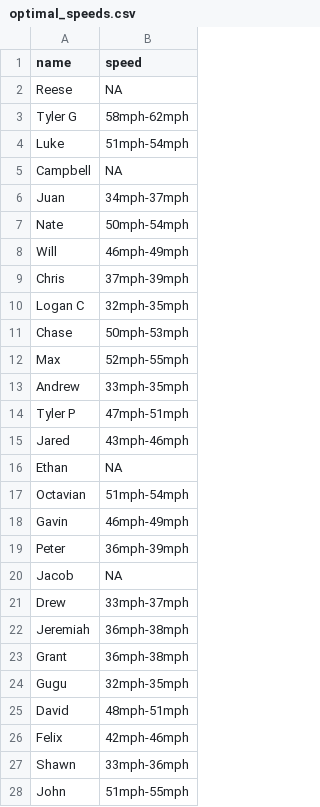
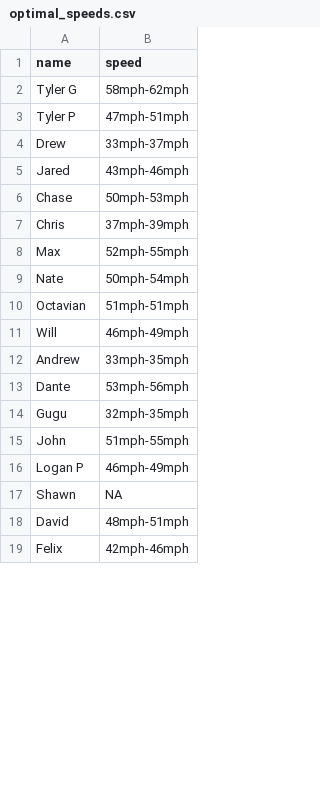
Before and after one commit to jeremiahburden/serve-data, a CSV file: optimal_speeds.csv, drawn as a sheet; only a part is shown; the diff covers the shown part only.

Commit message:
Add files via upload

```diff
--- a/optimal_speeds.csv
+++ b/optimal_speeds.csv
@@ -1,28 +1,19 @@
 name,speed
-Reese,NA
 Tyler G,58mph-62mph
-Luke,51mph-54mph
-Campbell,NA
-Juan,34mph-37mph
+Tyler P,47mph-51mph
+Drew,33mph-37mph
+Jared,43mph-46mph
+Chase,50mph-53mph
+Chris,37mph-39mph
+Max,52mph-55mph
 Nate,50mph-54mph
+Octavian,51mph-51mph
 Will,46mph-49mph
-Chris,37mph-39mph
-Logan C,32mph-35mph
-Chase,50mph-53mph
-Max,52mph-55mph
 Andrew,33mph-35mph
-Tyler P,47mph-51mph
-Jared,43mph-46mph
-Ethan,NA
-Octavian,51mph-54mph
-Gavin,46mph-49mph
-Peter,36mph-39mph
-Jacob,NA
-Drew,33mph-37mph
-Jeremiah,36mph-38mph
-Grant,36mph-38mph
+Dante,53mph-56mph
 Gugu,32mph-35mph
+John,51mph-55mph
+Logan P,46mph-49mph
+Shawn,NA
 David,48mph-51mph
 Felix,42mph-46mph
-Shawn,33mph-36mph
-John,51mph-55mph
```
Also changed, not shown: 6 added rows and 1 removed row elsewhere in this file.
